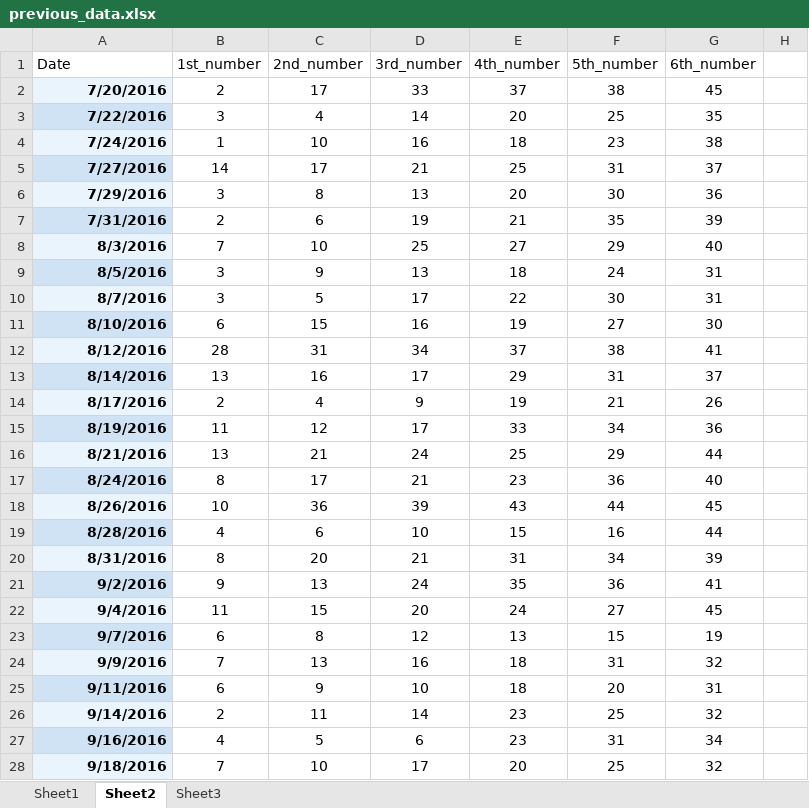
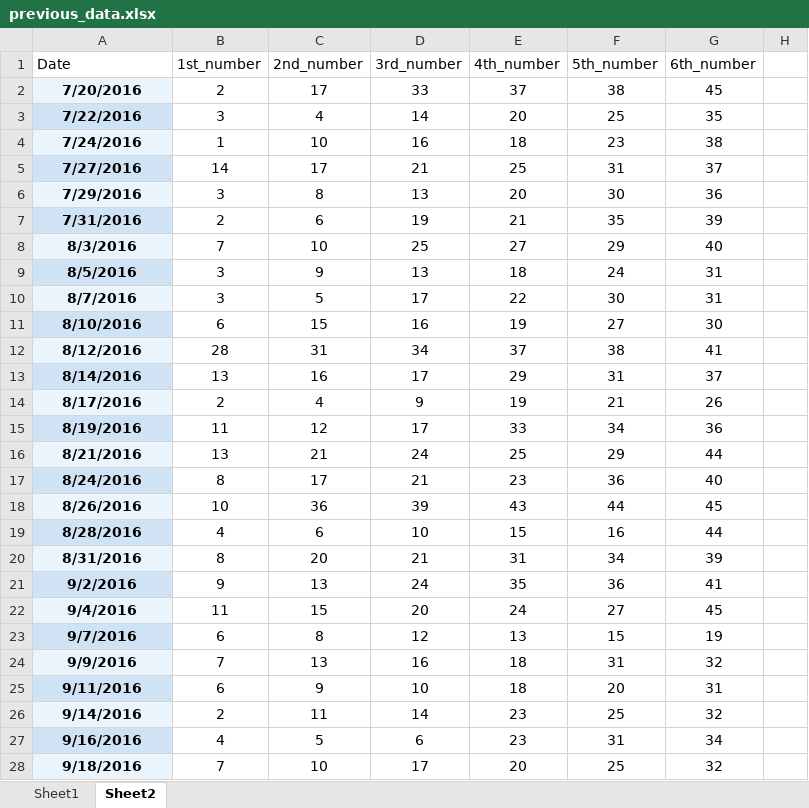
Before and after one commit to lytuan123/vietlot, an Excel workbook: previous_data.xlsx, sheet Sheet2, drawn as a sheet; only a part is shown; values as stored, in another font and other column widths than the file's, no borders; the diff covers the shown part only; the diff names each change by its address in the sheet, - before the commit and + after, or states it on an @@ line.

```diff
--- a/previous_data.xlsx (sheet Sheet2)
+++ b/previous_data.xlsx (sheet Sheet2)
-sheet tab: Sheet3
-A2:A28 alignment: right
+A2:A28 alignment: center
```
Also changed, not shown: 1 edited cell and cell formats elsewhere in this sheet, sheet Sheet1.
